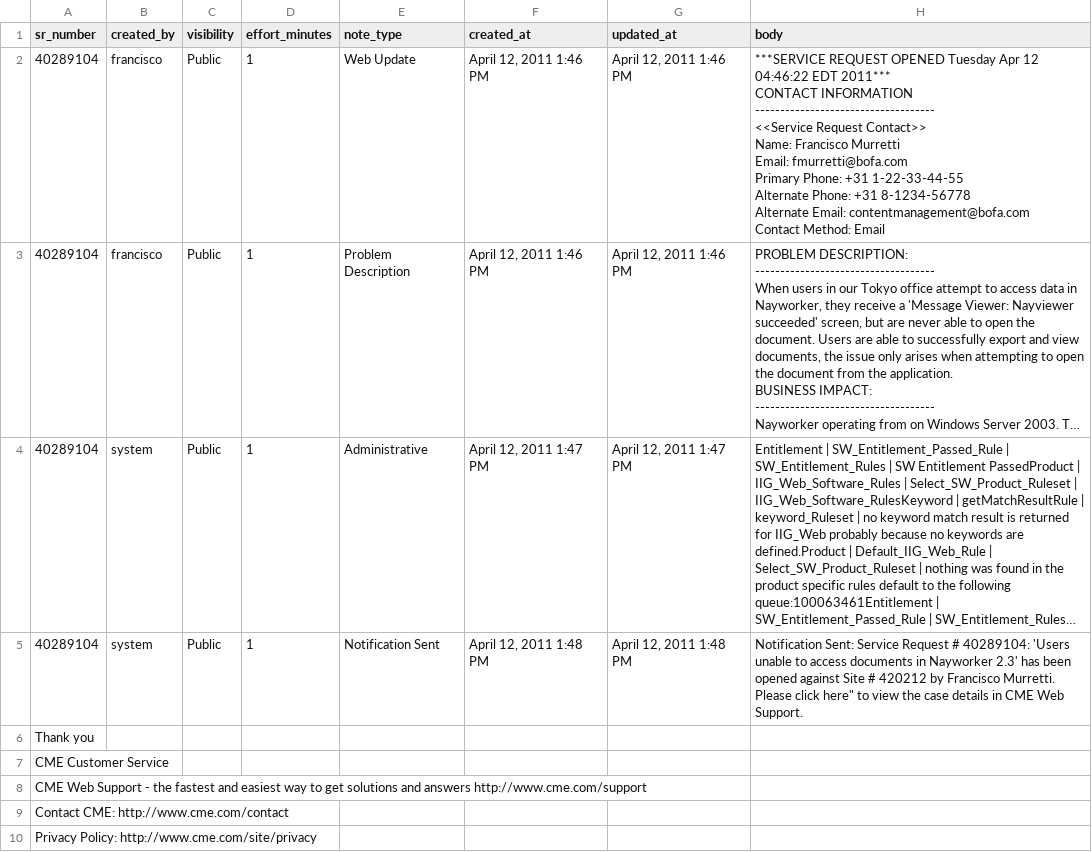
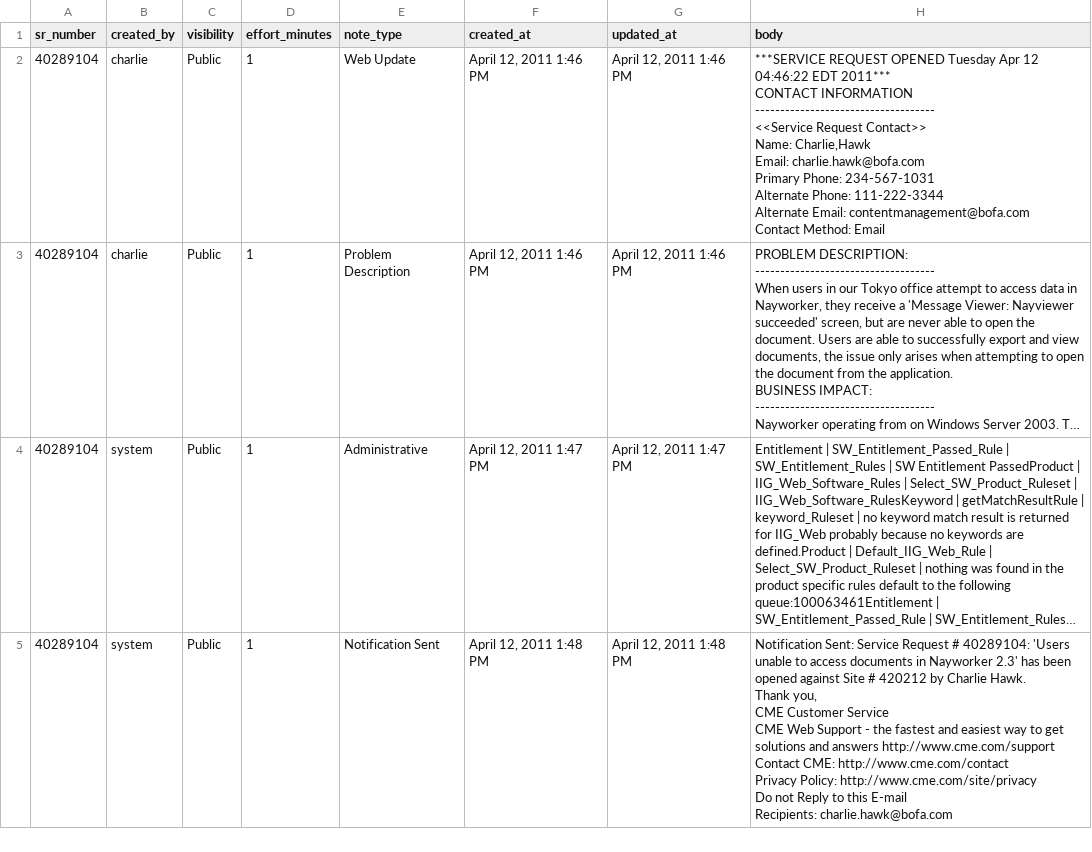
Before and after one commit to gratmoAldo/TC-for-poc, a CSV file: db/data/notes.csv, drawn as a sheet; only a part is shown; long unchanged cells end in …; ↵ is a line break in a cell; the diff covers the shown part only; the diff names each change by its address in the sheet, - before the commit and + after, or states it on an @@ line.

Commit message:
Cleaned up SR and console views + some code refactoring

```diff
--- a/db/data/notes.csv
+++ b/db/data/notes.csv
-B2:B3 (created_by): francisco
+B2:B3 (created_by): charlie
-H2 (body): …Contact>> ↵ Name: Francisco Murretti ↵ Email: fmurretti@bofa.com ↵ Primary Phone: +31 1-22-33-44-55 ↵ Alternate Phone: +31 8-1234-56778 ↵ Alternate Email:…
+H2 (body): …Contact>> ↵ Name: Charlie,Hawk ↵ Email: charlie.hawk@bofa.com ↵ Primary Phone: 234-567-1031 ↵ Alternate Phone: 111-222-3344 ↵ Alternate Email:…
-H5 (body): …420212 by Francisco Murretti. ↵ Please click here" to view the case details in CME Web Support.
+H5 (body): …420212 by Charlie Hawk. ↵ Thank you, ↵ CME Customer Service ↵ CME Web Support - the fastest and easiest way to get solutions and answers http://www.cme.com/support ↵ Contact CME: http://www.cme.com/contact ↵ Privacy Policy: http://www.cme.com/site/privacy ↵ Do not Reply to this E-mail ↵ Recipients: charlie.hawk@bofa.com
-row 6: Thank you
-row 7: CME Customer Service
-row 8: CME Web Support - the fastest and easiest way to get solutions and answers http://www.cme.com/support
-row 9: Contact CME: http://www.cme.com/contact
-row 10: Privacy Policy: http://www.cme.com/site/privacy
```
Also changed, not shown: 3 removed rows and 2 edited cells elsewhere in this file, 21 other files.
